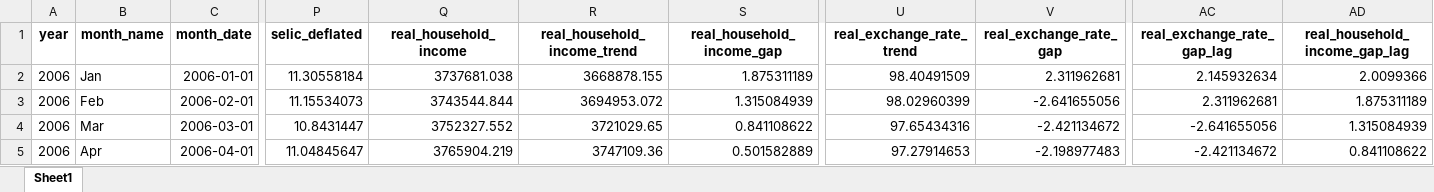
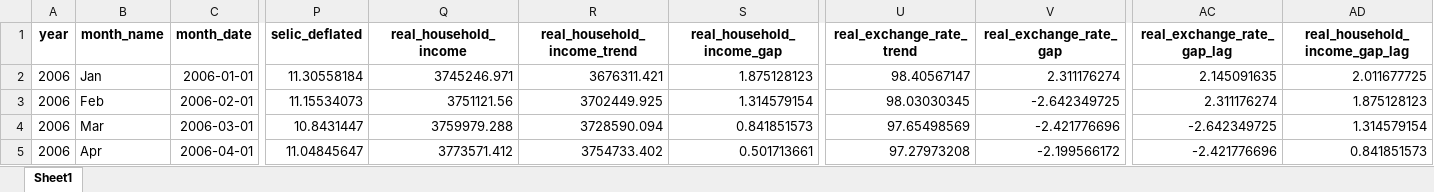
Before and after one commit to matheusrmorgado/inflation-expectation, an Excel workbook: data/public_data.xlsx, sheet Sheet1, drawn as a sheet; only a part is shown, gaps mark what is left out; values as stored, in another font and other column widths than the file's, no borders; the diff covers the shown part only; the diff names each change by its address in the sheet, - before the commit and + after, or states it on an @@ line.

```diff
--- a/data/public_data.xlsx (sheet Sheet1)
+++ b/data/public_data.xlsx (sheet Sheet1)
-Q2 (real_household_income): 3737681.038
+Q2 (real_household_income): 3745246.971
-R2 (real_household_income_trend): 3668878.155
+R2 (real_household_income_trend): 3676311.421
-S2 (real_household_income_gap): 1.875311189
+S2 (real_household_income_gap): 1.875128123
-U2 (real_exchange_rate_trend): 98.40491509
+U2 (real_exchange_rate_trend): 98.40567147
-V2 (real_exchange_rate_gap): 2.311962681
+V2 (real_exchange_rate_gap): 2.311176274
-AC2 (real_exchange_rate_gap_lag): 2.145932634
+AC2 (real_exchange_rate_gap_lag): 2.145091635
-AD2 (real_household_income_gap_lag): 2.0099366
+AD2 (real_household_income_gap_lag): 2.011677725
-Q3 (real_household_income): 3743544.844
+Q3 (real_household_income): 3751121.56
-R3 (real_household_income_trend): 3694953.072
+R3 (real_household_income_trend): 3702449.925
-S3 (real_household_income_gap): 1.315084939
+S3 (real_household_income_gap): 1.314579154
-U3 (real_exchange_rate_trend): 98.02960399
+U3 (real_exchange_rate_trend): 98.03030345
-V3 (real_exchange_rate_gap): -2.641655056
+V3 (real_exchange_rate_gap): -2.642349725
-AC3 (real_exchange_rate_gap_lag): 2.311962681
+AC3 (real_exchange_rate_gap_lag): 2.311176274
-AD3 (real_household_income_gap_lag): 1.875311189
+AD3 (real_household_income_gap_lag): 1.875128123
-Q4 (real_household_income): 3752327.552
+Q4 (real_household_income): 3759979.288
-R4 (real_household_income_trend): 3721029.65
+R4 (real_household_income_trend): 3728590.094
-S4 (real_household_income_gap): 0.841108622
+S4 (real_household_income_gap): 0.841851573
-U4 (real_exchange_rate_trend): 97.65434316
+U4 (real_exchange_rate_trend): 97.65498569
-V4 (real_exchange_rate_gap): -2.421134672
+V4 (real_exchange_rate_gap): -2.421776696
-AC4 (real_exchange_rate_gap_lag): -2.641655056
+AC4 (real_exchange_rate_gap_lag): -2.642349725
-AD4 (real_household_income_gap_lag): 1.315084939
+AD4 (real_household_income_gap_lag): 1.314579154
-Q5 (real_household_income): 3765904.219
+Q5 (real_household_income): 3773571.412
-R5 (real_household_income_trend): 3747109.36
+R5 (real_household_income_trend): 3754733.402
-S5 (real_household_income_gap): 0.501582889
+S5 (real_household_income_gap): 0.501713661
-U5 (real_exchange_rate_trend): 97.27914653
+U5 (real_exchange_rate_trend): 97.27973208
-V5 (real_exchange_rate_gap): -2.198977483
+V5 (real_exchange_rate_gap): -2.199566172
-AC5 (real_exchange_rate_gap_lag): -2.421134672
+AC5 (real_exchange_rate_gap_lag): -2.421776696
-AD5 (real_household_income_gap_lag): 0.841108622
+AD5 (real_household_income_gap_lag): 0.841851573
```
Also changed, not shown: 1 added row and 1540 edited cells elsewhere in this sheet, 1 other file.
